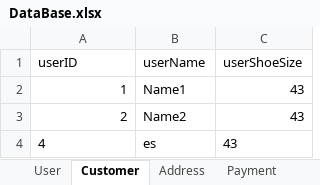
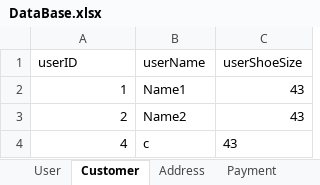
Before and after one commit to 3zqul/ShopSklep, an Excel workbook: src/main/java/Shop/DataBase.xlsx, sheet Customer, drawn as a sheet; values as stored, in another font and other column widths than the file's, no borders; the diff names each change by its address in the sheet, - before the commit and + after, or states it on an @@ line.

```diff
--- a/src/main/java/Shop/DataBase.xlsx (sheet Customer)
+++ b/src/main/java/Shop/DataBase.xlsx (sheet Customer)
-A4 alignment: left
+A4 alignment: right
-B4 (userName): es
+B4 (userName): c
```
Also changed, not shown: sheet Offer, sheet Shoe, sheet ShoeDetails, sheet Payment, sheet Payout, sheet Address, 3 more sheets, 14 other files.
